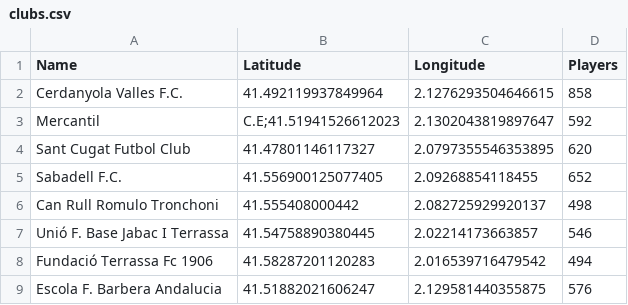
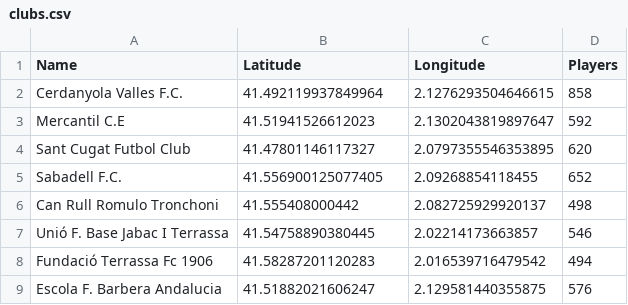
Before and after one commit to gabort-maps/football-maps, a CSV file: clubs.csv, drawn as a sheet.

Commit message:
Update clubs.csv

```diff
--- a/clubs.csv
+++ b/clubs.csv
@@ -2,3 +2,3 @@ Name,Latitude,Longitude,Players
 Cerdanyola Valles F.C.,41.492119937849964,2.1276293504646615,858
-Mercantil, C.E;41.51941526612023,2.1302043819897647,592
+Mercantil C.E,41.51941526612023,2.1302043819897647,592
 Sant Cugat Futbol Club,41.47801146117327,2.0797355546353895,620
```
